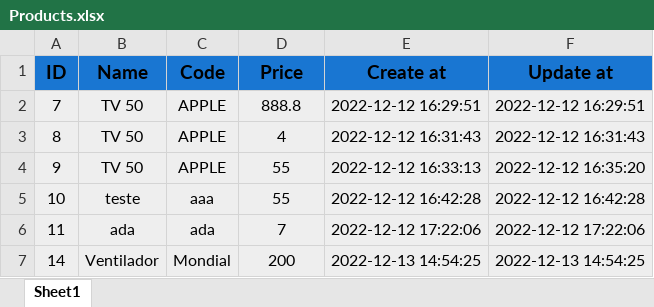
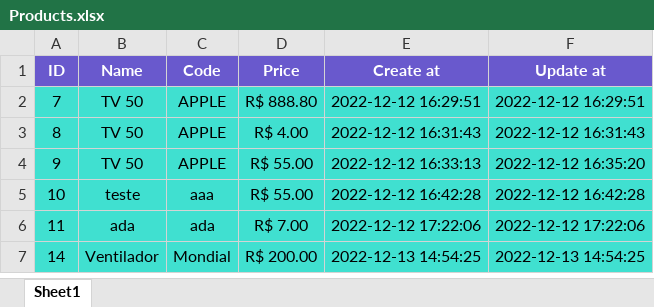
Before and after one commit to ViniciusGR797/ProjetoAtualizadoGin, an Excel workbook: Products.xlsx, sheet Sheet1, drawn as a sheet; values as stored, in another font and other column widths than the file's, no borders; the diff names each change by its address in the sheet, - before the commit and + after, or states it on an @@ line.

Commit message:
Excel com bordas

```diff
--- a/Products.xlsx (sheet Sheet1)
+++ b/Products.xlsx (sheet Sheet1)
@@ A1:F1 fill: #1976D2 → #6959CD, text colour: black → #FFFFFF, text size: smaller @@
-A2:F7 fill: #EEEEEE
+A2:F7 fill: #40E0D0
-D2 (Price): 888.8
+D2 (Price): R$ 888.80
-D3 (Price): 4
+D3 (Price): R$ 4.00
-D4:D5 (Price): 55
+D4:D5 (Price): R$ 55.00
-D6 (Price): 7
+D6 (Price): R$ 7.00
-D7 (Price): 200
+D7 (Price): R$ 200.00
```
Also changed, not shown: 1 other file.
